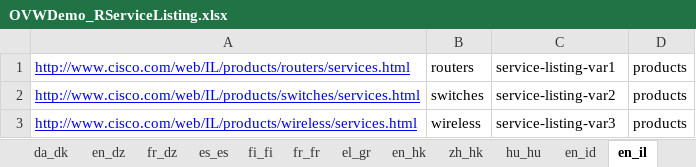
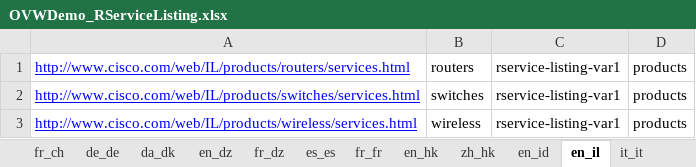
Before and after one commit to shreyabhatnagar/OVWMigration, an Excel workbook: docs/OVW Sheets/OVWDemo_RServiceListing.xlsx, sheet en_il, drawn as a sheet; values as stored, in another font and other column widths than the file's, no borders; the diff names each change by its address in the sheet, - before the commit and + after, or states it on an @@ line.

```diff
--- a/docs/OVW Sheets/OVWDemo_RServiceListing.xlsx (sheet en_il)
+++ b/docs/OVW Sheets/OVWDemo_RServiceListing.xlsx (sheet en_il)
-sheet tab: fi_fi
-sheet tab: el_gr
-sheet tab: hu_hu
-C1: service-listing-var1
+C1: rservice-listing-var1
-C2: service-listing-var2
+C2: rservice-listing-var1
-C3: service-listing-var3
+C3: rservice-listing-var1
```
Also changed, not shown: sheet pt_pt, sheet da_dk, sheet tr_tr, sheet fr_fr, sheet en_dz, sheet fr_dz, 33 more sheets, other sheet tabs, 3 other files.
